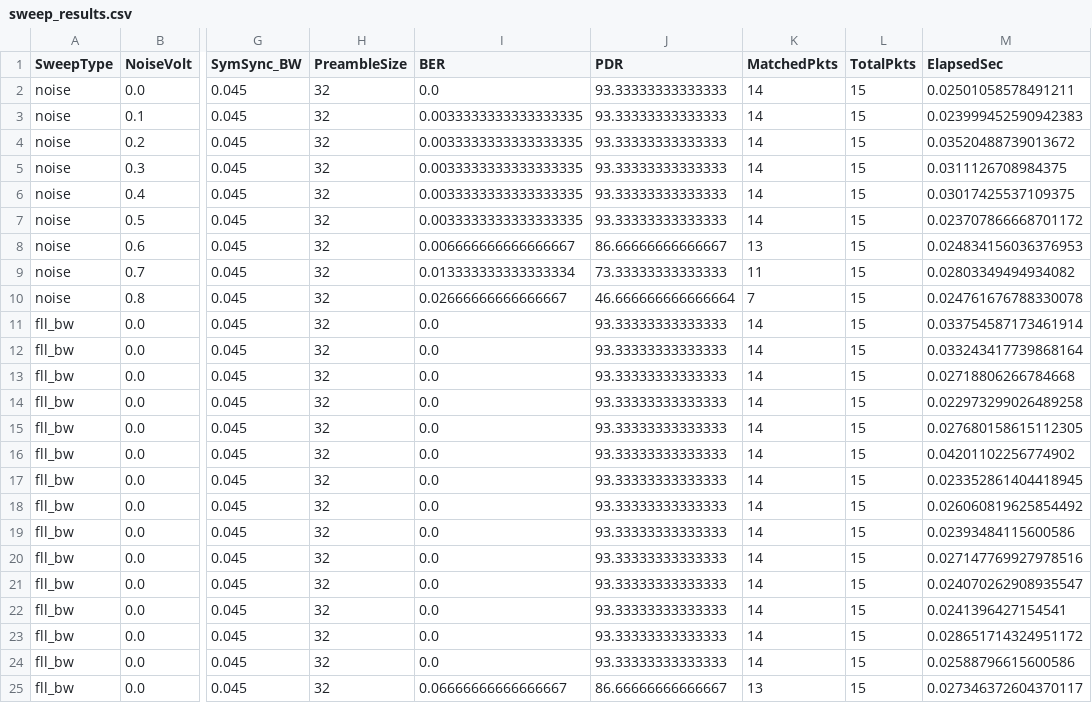
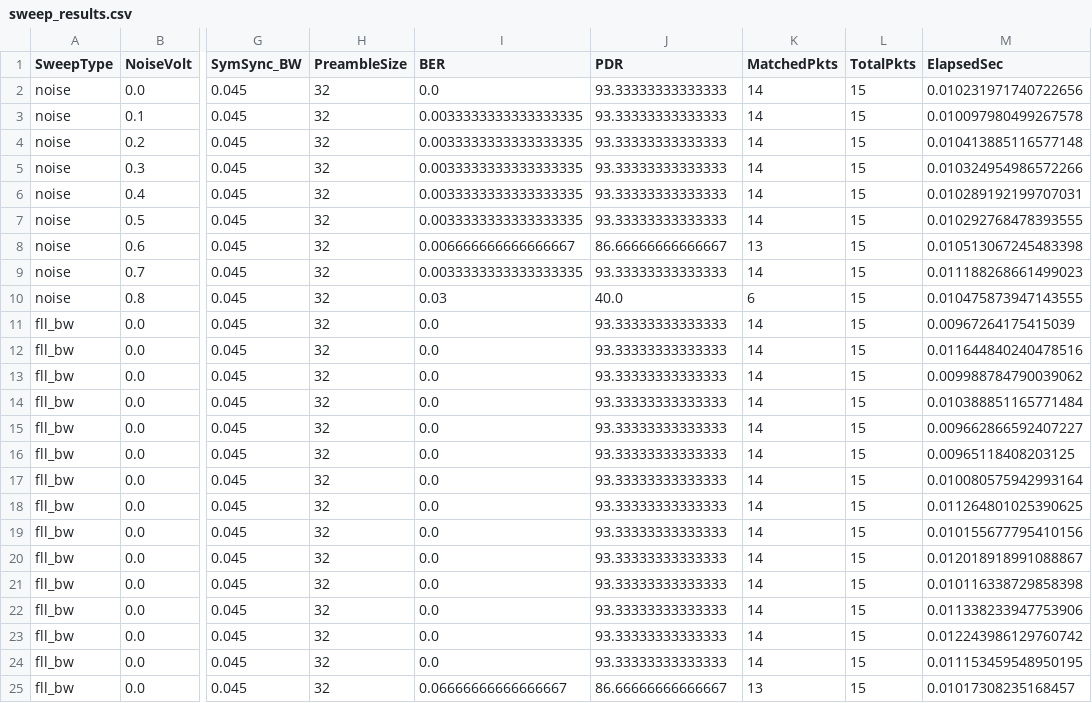
Before and after one commit to MushabNaushad/twowaycomdevice, a CSV file: PHY2/optimization/results/sweep_results.csv, drawn as a sheet; only a part is shown, gaps mark what is left out; the diff covers the shown part only; the diff names each change by its address in the sheet, - before the commit and + after, or states it on an @@ line.

```diff
--- a/PHY2/optimization/results/sweep_results.csv
+++ b/PHY2/optimization/results/sweep_results.csv
-M2 (ElapsedSec): 0.02501058578491211
+M2 (ElapsedSec): 0.010231971740722656
-M3 (ElapsedSec): 0.023999452590942383
+M3 (ElapsedSec): 0.010097980499267578
-M4 (ElapsedSec): 0.03520488739013672
+M4 (ElapsedSec): 0.010413885116577148
-M5 (ElapsedSec): 0.0311126708984375
+M5 (ElapsedSec): 0.010324954986572266
-M6 (ElapsedSec): 0.03017425537109375
+M6 (ElapsedSec): 0.010289192199707031
-M7 (ElapsedSec): 0.023707866668701172
+M7 (ElapsedSec): 0.010292768478393555
-M8 (ElapsedSec): 0.024834156036376953
+M8 (ElapsedSec): 0.010513067245483398
-I9 (BER): 0.013333333333333334
+I9 (BER): 0.0033333333333333335
-J9 (PDR): 73.33333333333333
+J9 (PDR): 93.33333333333333
-K9 (MatchedPkts): 11
+K9 (MatchedPkts): 14
-M9 (ElapsedSec): 0.02803349494934082
+M9 (ElapsedSec): 0.011188268661499023
-I10 (BER): 0.02666666666666667
+I10 (BER): 0.03
-J10 (PDR): 46.666666666666664
+J10 (PDR): 40.0
-K10 (MatchedPkts): 7
+K10 (MatchedPkts): 6
-M10 (ElapsedSec): 0.024761676788330078
+M10 (ElapsedSec): 0.010475873947143555
-M11 (ElapsedSec): 0.033754587173461914
+M11 (ElapsedSec): 0.00967264175415039
-M12 (ElapsedSec): 0.033243417739868164
+M12 (ElapsedSec): 0.011644840240478516
-M13 (ElapsedSec): 0.02718806266784668
+M13 (ElapsedSec): 0.009988784790039062
-M14 (ElapsedSec): 0.022973299026489258
+M14 (ElapsedSec): 0.010388851165771484
-M15 (ElapsedSec): 0.027680158615112305
+M15 (ElapsedSec): 0.009662866592407227
-M16 (ElapsedSec): 0.04201102256774902
+M16 (ElapsedSec): 0.00965118408203125
-M17 (ElapsedSec): 0.023352861404418945
+M17 (ElapsedSec): 0.010080575942993164
-M18 (ElapsedSec): 0.026060819625854492
+M18 (ElapsedSec): 0.011264801025390625
-M19 (ElapsedSec): 0.02393484115600586
+M19 (ElapsedSec): 0.010155677795410156
-M20 (ElapsedSec): 0.027147769927978516
+M20 (ElapsedSec): 0.012018918991088867
-M21 (ElapsedSec): 0.024070262908935547
+M21 (ElapsedSec): 0.010116338729858398
-M22 (ElapsedSec): 0.0241396427154541
+M22 (ElapsedSec): 0.011338233947753906
-M23 (ElapsedSec): 0.028651714324951172
+M23 (ElapsedSec): 0.012243986129760742
-M24 (ElapsedSec): 0.02588796615600586
+M24 (ElapsedSec): 0.011153459548950195
-M25 (ElapsedSec): 0.027346372604370117
+M25 (ElapsedSec): 0.01017308235168457
```
Also changed, not shown: 35 edited cells elsewhere in this file, 10 other files.
